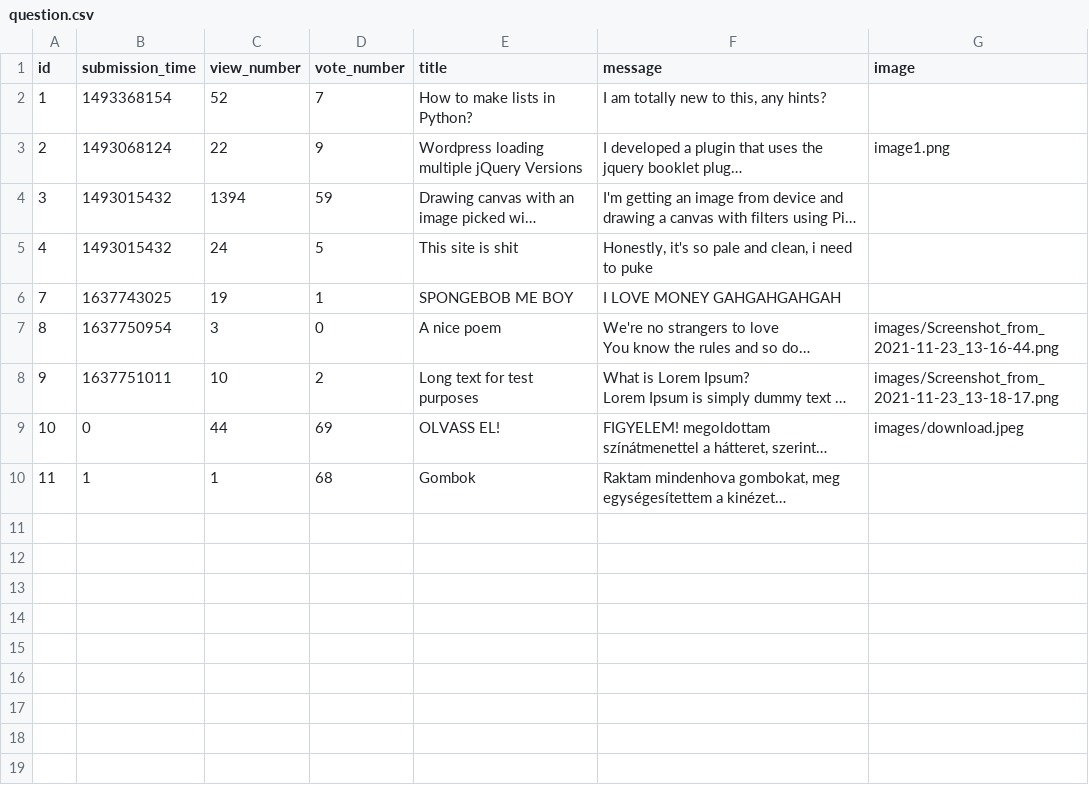
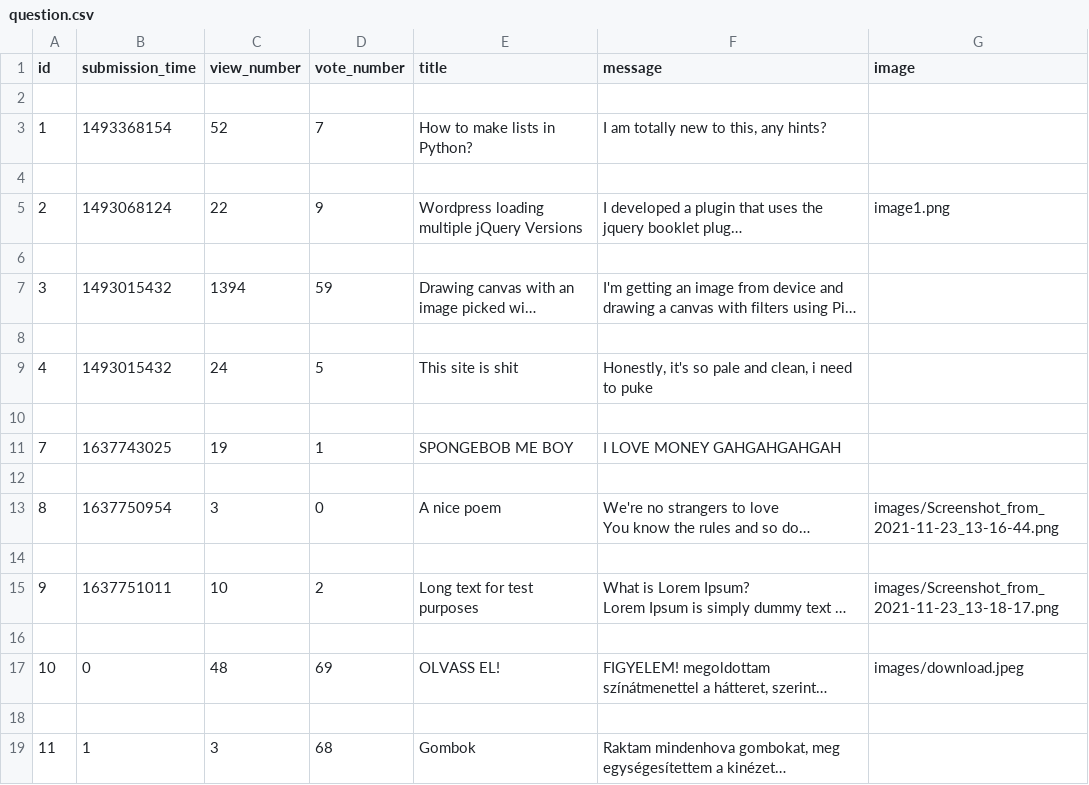
Before and after one commit to LatNat/ask-mate-3-python-LatNat, a CSV file: sample_data/question.csv, drawn as a sheet; long unchanged cells end in …; addresses are those after the commit; the diff names each change by its address in the sheet, - before the commit and + after, or states it on an @@ line.

```diff
--- a/sample_data/question.csv
+++ b/sample_data/question.csv
+row 2: (empty)
+row 4: (empty)
+row 6: (empty)
+row 8: (empty)
+row 10: (empty)
+row 12: (empty)
+row 14: (empty)
+row 16: (empty)
-C17 (view_number): 44
+C17 (view_number): 48
+row 18: (empty)
-C19 (view_number): 1
+C19 (view_number): 3
```
Also changed, not shown: sample_data/answer.csv, 2 other files.
